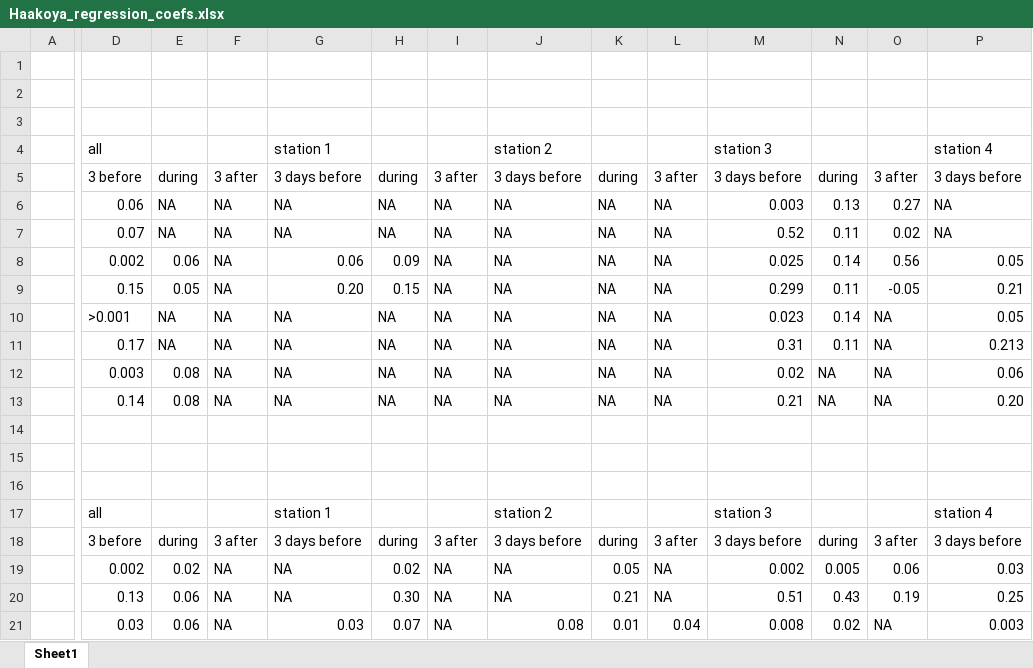
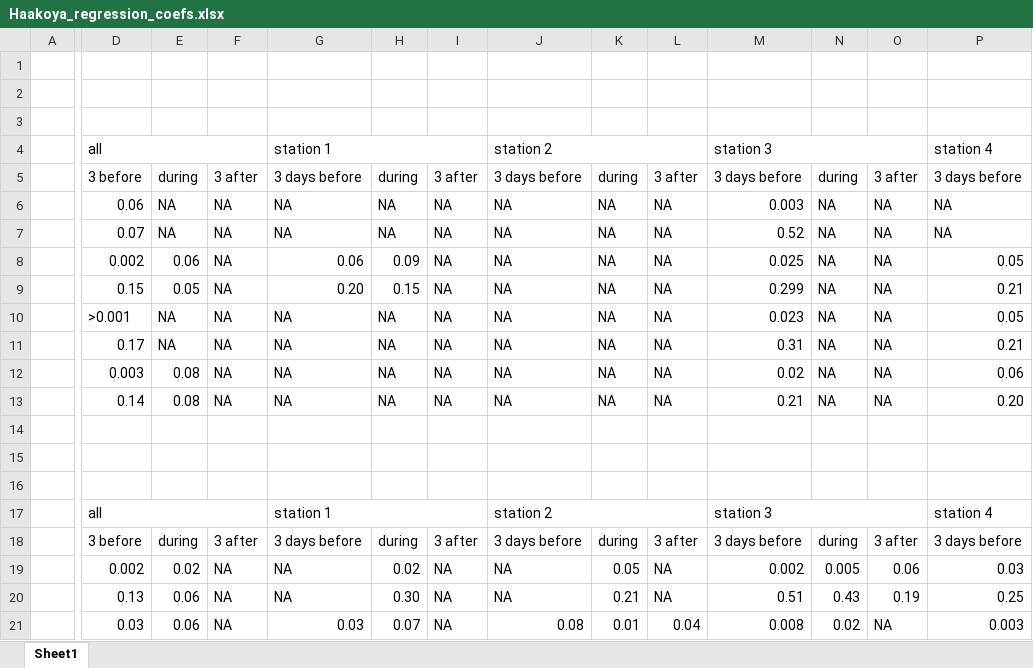
Before and after one commit to efkleiven/OccupancyAbundanceCalibration, an Excel workbook: Haakoya_regression_coefs.xlsx, sheet Sheet1, drawn as a sheet; only a part is shown, gaps mark what is left out; values as stored, in another font and other column widths than the file's, no cell formats; the diff names each change by its address in the sheet, - before the commit and + after, or states it on an @@ line.

Commit message:
regression coefficients håkøya

```diff
--- a/Haakoya_regression_coefs.xlsx (sheet Sheet1)
+++ b/Haakoya_regression_coefs.xlsx (sheet Sheet1)
+D4:F4 merged
+G4:I4 merged
+J4:L4 merged
+M4:O4 merged
+P4:R4 merged
-N6: 0.13
+N6: NA
-O6: 0.27
+O6: NA
-N7: 0.11
+N7: NA
-O7: 0.02
+O7: NA
-N8: 0.14
+N8: NA
-O8: 0.56
+O8: NA
-N9: 0.11
+N9: NA
-O9: -0.05
+O9: NA
-N10: 0.14
+N10: NA
-N11: 0.11
+N11: NA
-P11: 0.213
+P11: 0.21
+D17:F17 merged
+G17:I17 merged
+J17:L17 merged
+M17:O17 merged
+P17:R17 merged
```
Also changed, not shown: cell formats.
